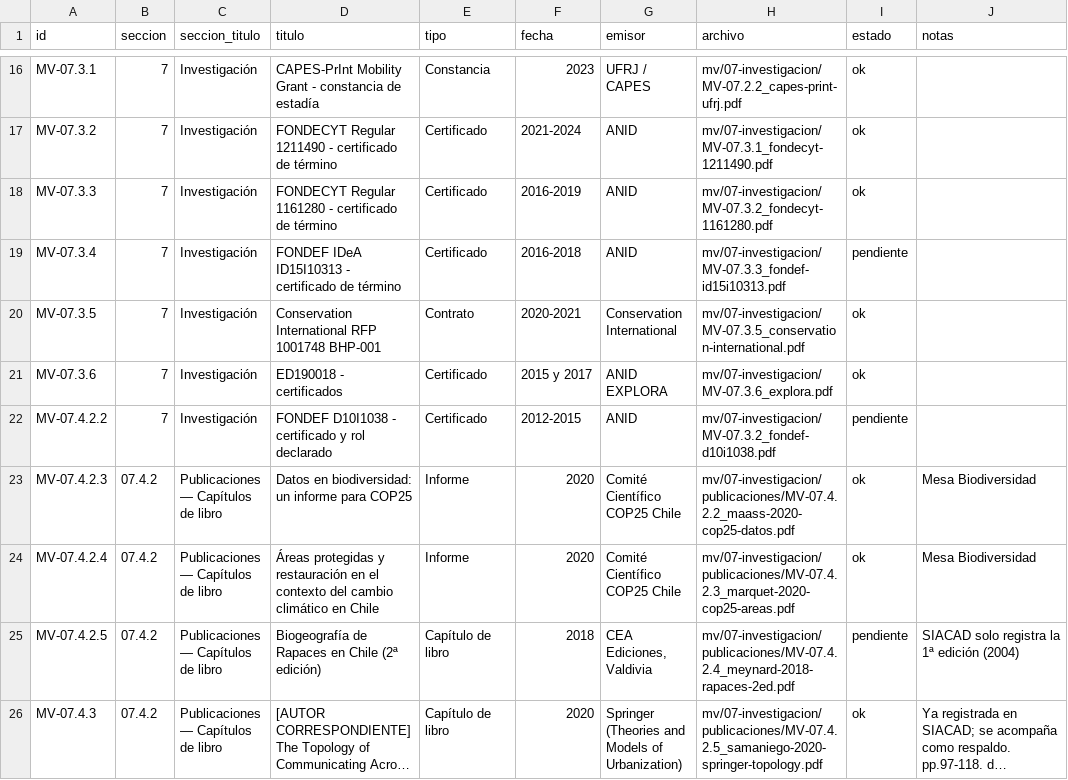
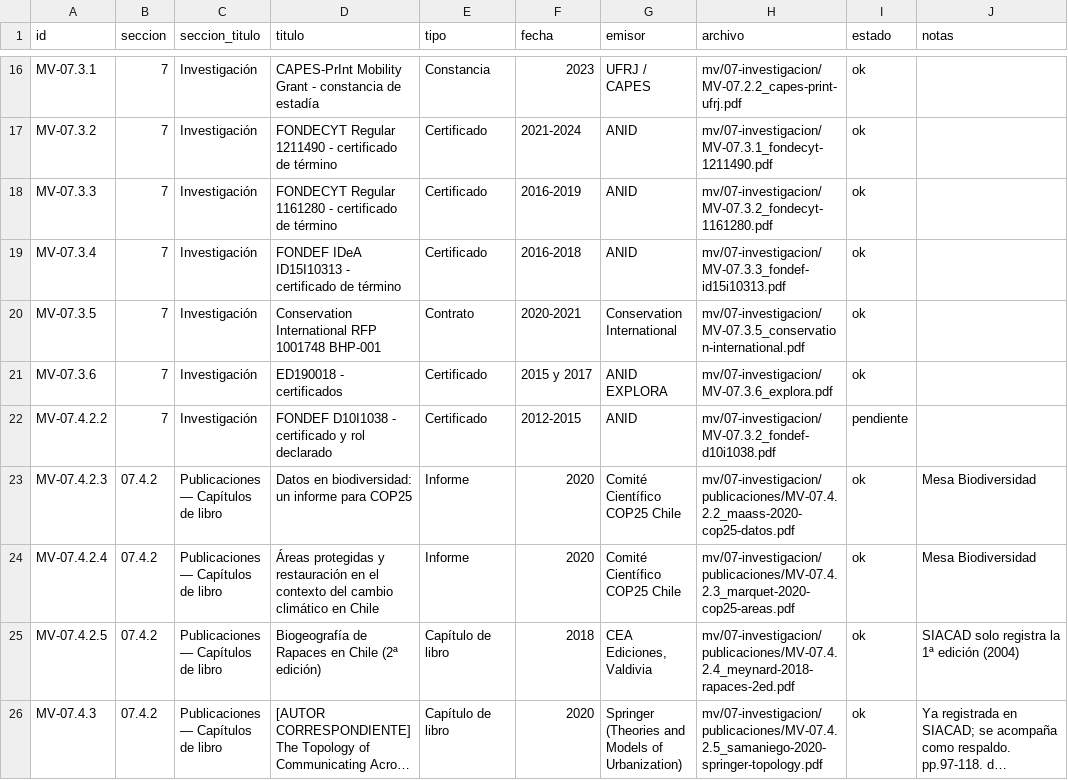
Before and after one commit to horaciosamaniego/expediente-promocion, a CSV file: manifest.csv, drawn as a sheet; only a part is shown, gaps mark what is left out; long unchanged cells end in …; the diff covers the shown part only; the diff names each change by its address in the sheet, - before the commit and + after, or states it on an @@ line.

```diff
--- a/manifest.csv
+++ b/manifest.csv
-I19 (estado): pendiente
+I19 (estado): ok
-I25 (estado): pendiente
+I25 (estado): ok
```
Also changed, not shown: 26 moved rows elsewhere in this file, 5 other files.
